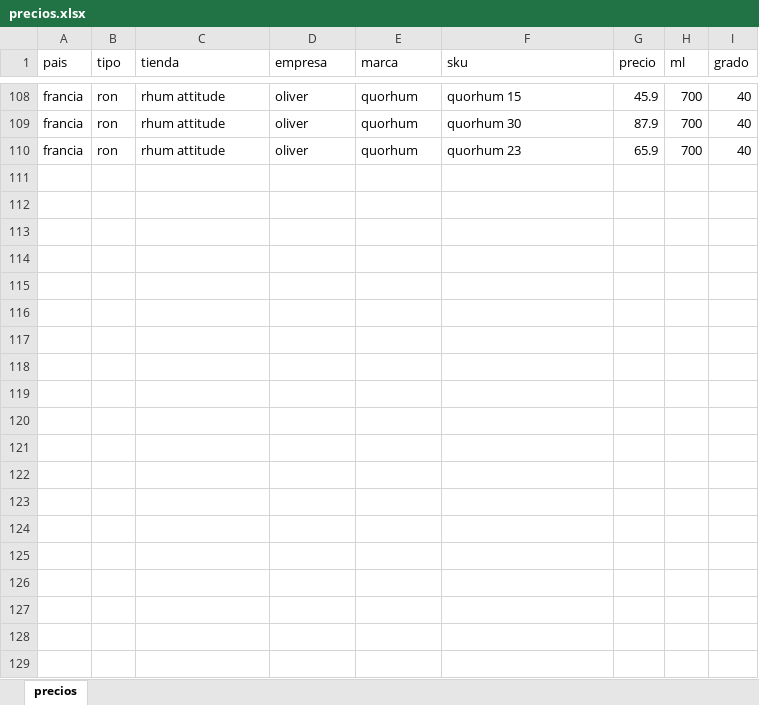
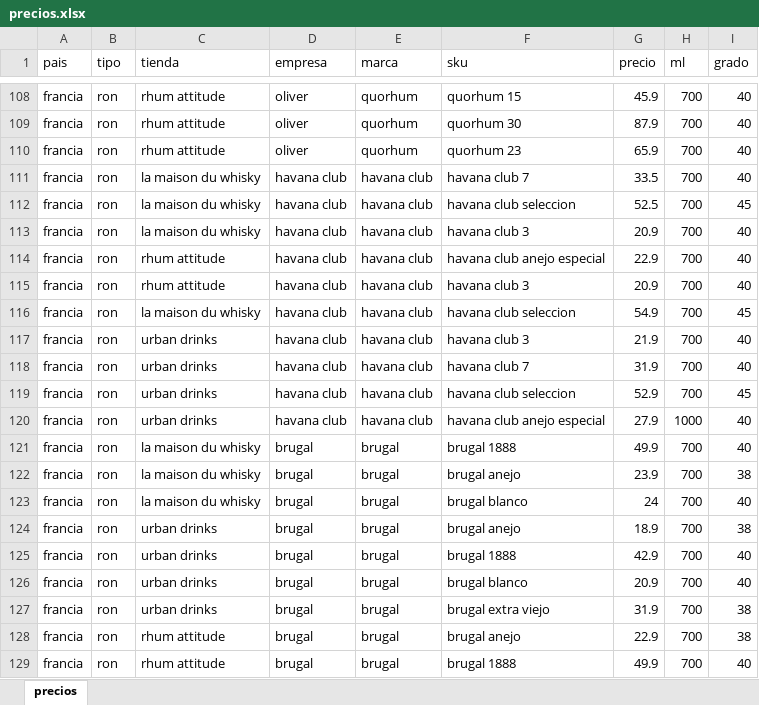
Before and after one commit to nicolasgaraycoa/escaleras-comparativo, an Excel workbook: precios.xlsx, sheet precios, drawn as a sheet; only a part is shown, gaps mark what is left out; values as stored, in another font and other column widths than the file's, no borders; the diff covers the shown part only; the diff names each change by its address in the sheet, - before the commit and + after, or states it on an @@ line.

Commit message:
Add files via upload

```diff
--- a/precios.xlsx (sheet precios)
+++ b/precios.xlsx (sheet precios)
+row 111: francia | ron | la maison du whisky | havana club | havana club | havana club 7 | 33.5 | 700 | 40
+row 112: francia | ron | la maison du whisky | havana club | havana club | havana club seleccion | 52.5 | 700 | 45
+row 113: francia | ron | la maison du whisky | havana club | havana club | havana club 3 | 20.9 | 700 | 40
+row 114: francia | ron | rhum attitude | havana club | havana club | havana club anejo especial | 22.9 | 700 | 40
+row 115: francia | ron | rhum attitude | havana club | havana club | havana club 3 | 20.9 | 700 | 40
+row 116: francia | ron | la maison du whisky | havana club | havana club | havana club seleccion | 54.9 | 700 | 45
+row 117: francia | ron | urban drinks | havana club | havana club | havana club 3 | 21.9 | 700 | 40
+row 118: francia | ron | urban drinks | havana club | havana club | havana club 7 | 31.9 | 700 | 40
+row 119: francia | ron | urban drinks | havana club | havana club | havana club seleccion | 52.9 | 700 | 45
+row 120: francia | ron | urban drinks | havana club | havana club | havana club anejo especial | 27.9 | 1000 | 40
+row 121: francia | ron | la maison du whisky | brugal | brugal | brugal 1888 | 49.9 | 700 | 40
+row 122: francia | ron | la maison du whisky | brugal | brugal | brugal anejo | 23.9 | 700 | 38
+row 123: francia | ron | la maison du whisky | brugal | brugal | brugal blanco | 24 | 700 | 40
+row 124: francia | ron | urban drinks | brugal | brugal | brugal anejo | 18.9 | 700 | 38
+row 125: francia | ron | urban drinks | brugal | brugal | brugal 1888 | 42.9 | 700 | 40
+row 126: francia | ron | urban drinks | brugal | brugal | brugal blanco | 20.9 | 700 | 40
+row 127: francia | ron | urban drinks | brugal | brugal | brugal extra viejo | 31.9 | 700 | 38
+row 128: francia | ron | rhum attitude | brugal | brugal | brugal anejo | 22.9 | 700 | 38
+row 129: francia | ron | rhum attitude | brugal | brugal | brugal 1888 | 49.9 | 700 | 40
```
Also changed, not shown: 9 added rows elsewhere in this sheet.
